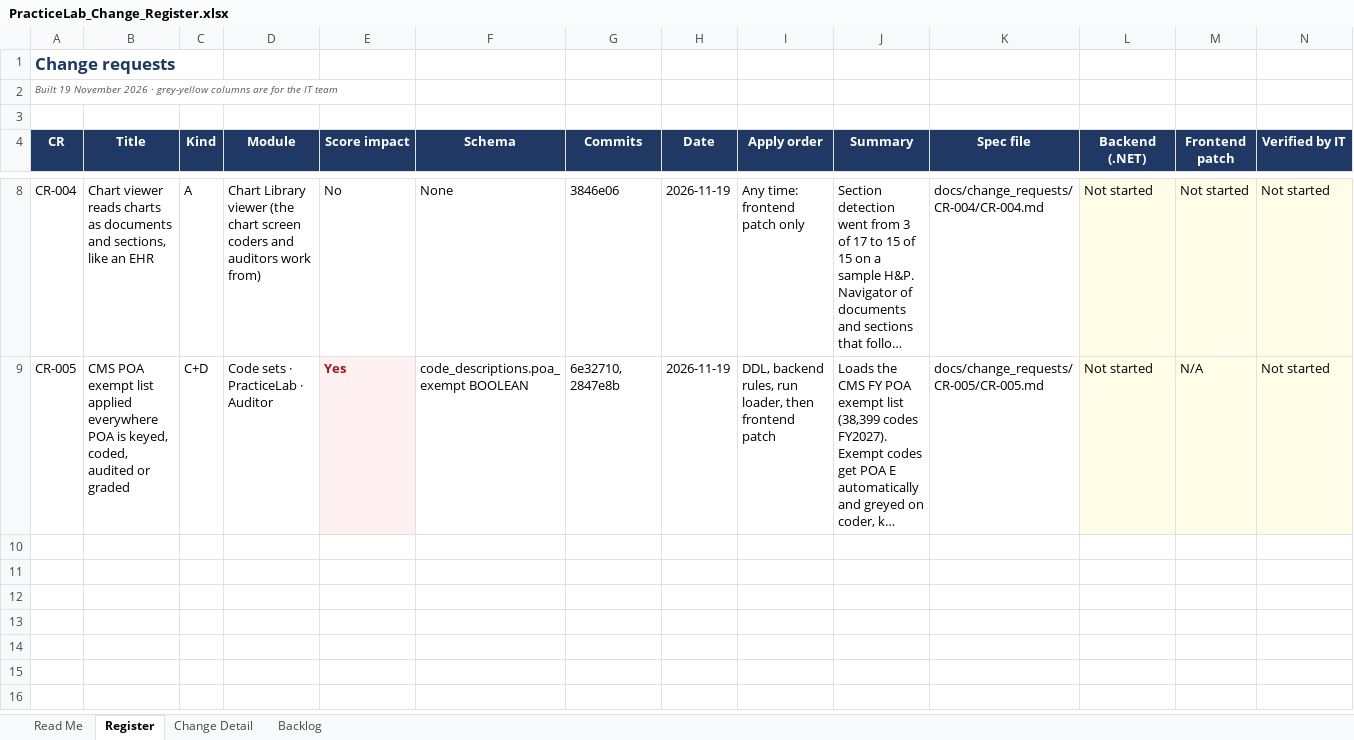
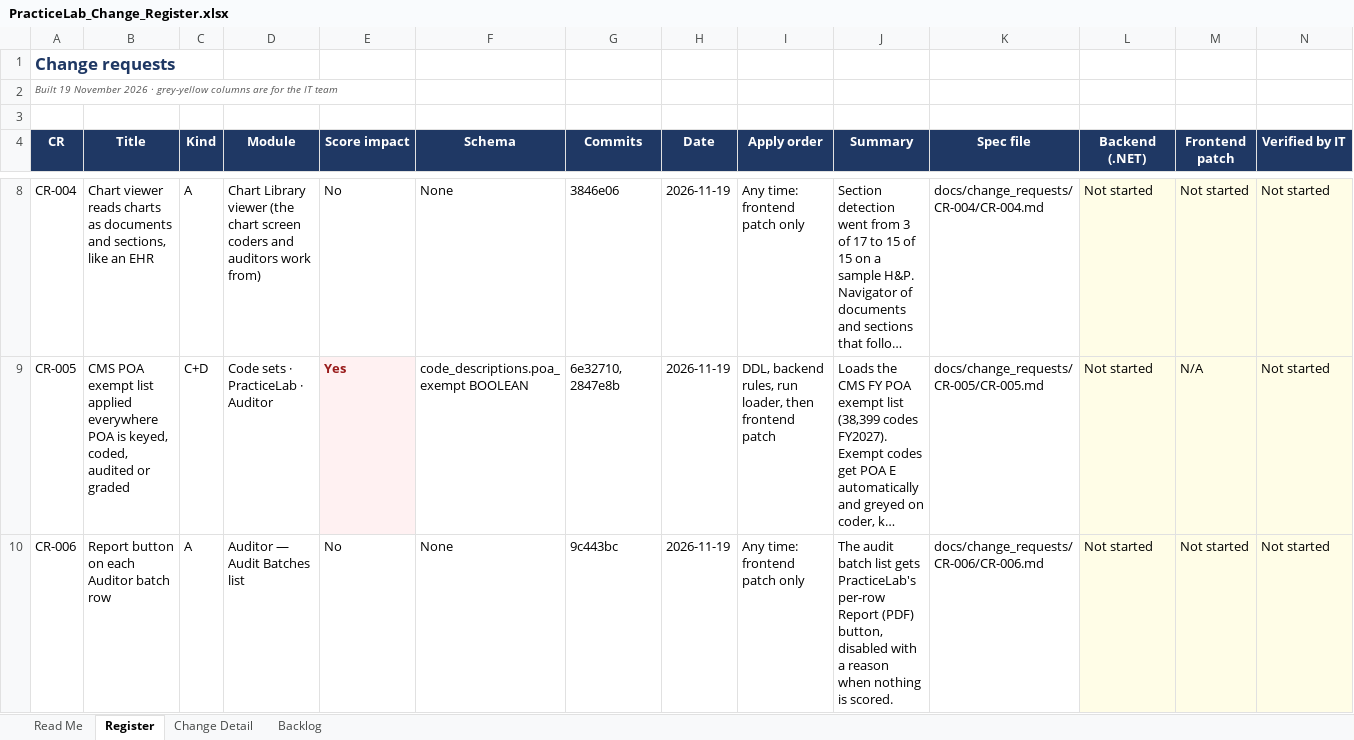
Before and after one commit to codingbuddy17-jpg/PracticeLab, an Excel workbook: docs/PracticeLab_Change_Register.xlsx, sheet Register, drawn as a sheet; only a part is shown, gaps mark what is left out; long unchanged cells end in …; values as stored, in another font and other column widths than the file's, no borders; rows hold the shown columns only; the diff covers the shown part only; the diff names each change by its address in the sheet, - before the commit and + after, or states it on an @@ line.

```diff
--- a/docs/PracticeLab_Change_Register.xlsx (sheet Register)
+++ b/docs/PracticeLab_Change_Register.xlsx (sheet Register)
+row 10: CR-006 | Report button on each Auditor batch row | A | Auditor — Audit Batches list | No | None | 9c443bc | 2026-11-19 | Any time: frontend patch only | The audit batch list gets PracticeLab's per-row Report (PDF) button, disabled with a reason when nothing is scored. | docs/change_requests/CR-006/CR-006.md | Not started | Not started | Not started
```
Also changed, not shown: 1 added row elsewhere in this sheet, sheet Change Detail, 9 other files.
